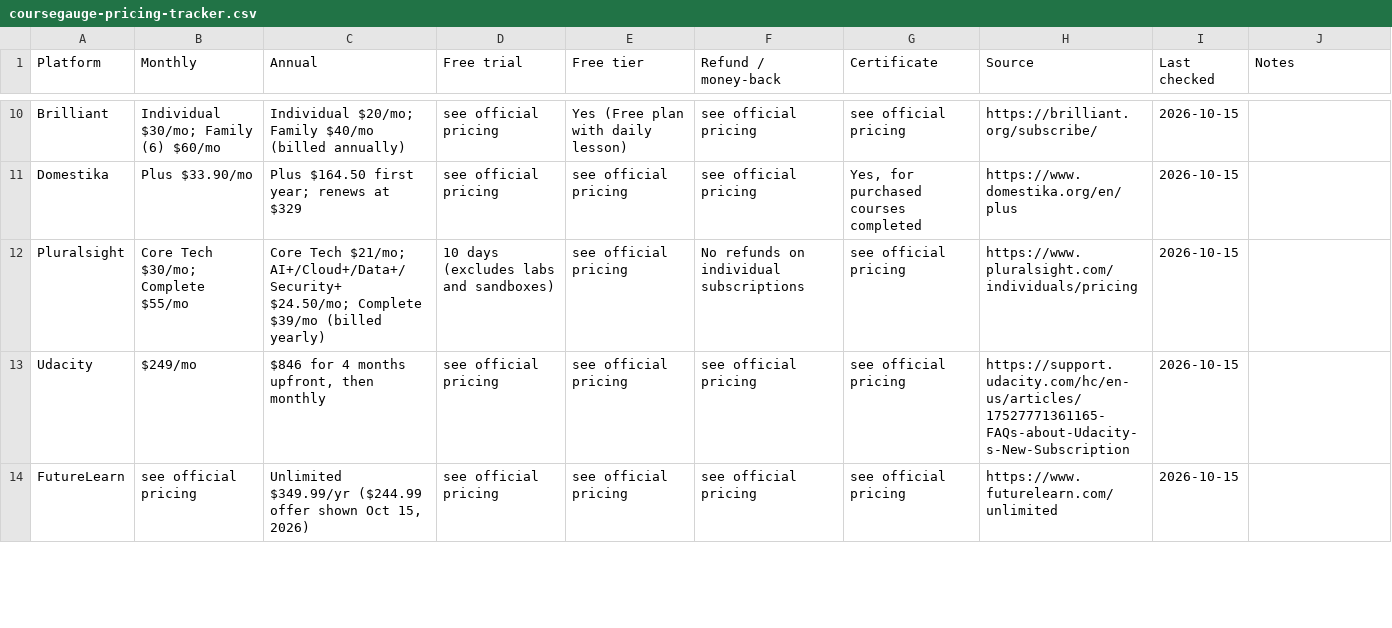
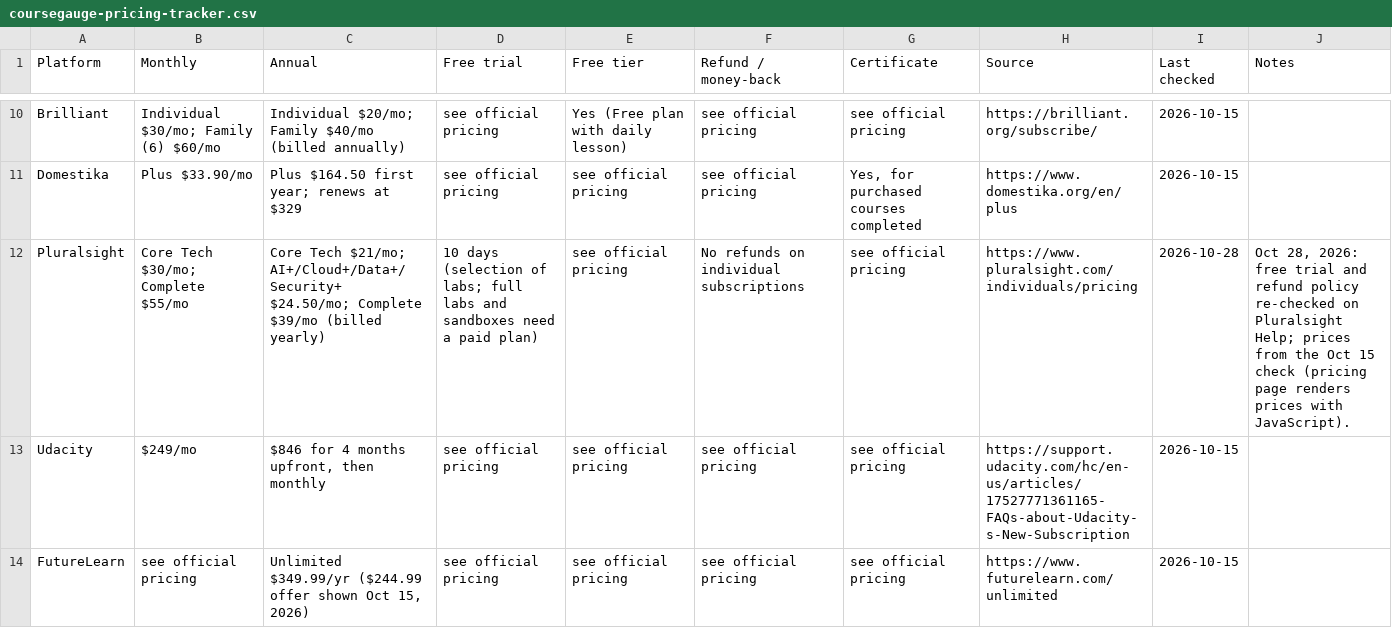
Before and after one commit to joshuaofisrael/course-review-site, a CSV file: pricing-tracker/coursegauge-pricing-tracker.csv, drawn as a sheet; only a part is shown, gaps mark what is left out.

Commit message:
Oct 28 SEO: FAQs + meta for Pluralsight vs LinkedIn Learning and FutureLearn vs Coursera; Pluralsight trial/refund re-check and fixed help link; legal hold gate (scripts/legal_gate.py, pre-push hook, image licence record)

```diff
--- a/pricing-tracker/coursegauge-pricing-tracker.csv
+++ b/pricing-tracker/coursegauge-pricing-tracker.csv
@@ -11,3 +11,3 @@ Brilliant,Individual $30/mo; Family (6) $60/mo,Individual $20/mo; Family $40/mo
 Domestika,Plus $33.90/mo,Plus $164.50 first year; renews at $329,see official pricing,see official pricing,see official pricing,"Yes, for purchased courses completed",https://www.domestika.org/en/plus,2026-10-15,
-Pluralsight,Core Tech $30/mo; Complete $55/mo,Core Tech $21/mo; AI+/Cloud+/Data+/Security+ $24.50/mo; Complete $39/mo (billed yearly),10 days (excludes labs and sandboxes),see official pricing,No refunds on individual subscriptions,see official pricing,https://www.pluralsight.com/individuals/pricing,2026-10-15,
+Pluralsight,Core Tech $30/mo; Complete $55/mo,Core Tech $21/mo; AI+/Cloud+/Data+/Security+ $24.50/mo; Complete $39/mo (billed yearly),10 days (selection of labs; full labs and sandboxes need a paid plan),see official pricing,No refunds on individual subscriptions,see official pricing,https://www.pluralsight.com/individuals/pricing,2026-10-28,"Oct 28, 2026: free trial and refund policy re-checked on Pluralsight Help; prices from the Oct 15 check (pricing page renders prices with JavaScript)."
 Udacity,$249/mo,"$846 for 4 months upfront, then monthly",see official pricing,see official pricing,see official pricing,see official pricing,https://support.udacity.com/hc/en-us/articles/17527771361165-FAQs-about-Udacity-s-New-Subscription,2026-10-15,
```
Also changed, not shown: 15 other files.
